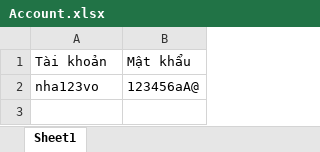
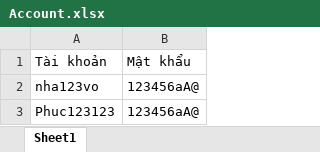
Before and after one commit to PhucX/OOP-Project, an Excel workbook: QuanLyChiTieu/Data/Account.xlsx, sheet Sheet1, drawn as a sheet; values as stored, in another font and other column widths than the file's, no borders; the diff names each change by its address in the sheet, - before the commit and + after, or states it on an @@ line.

```diff
--- a/QuanLyChiTieu/Data/Account.xlsx (sheet Sheet1)
+++ b/QuanLyChiTieu/Data/Account.xlsx (sheet Sheet1)
+row 3: Phuc123123 | 123456aA@
```
Also changed, not shown: 33 other files.
